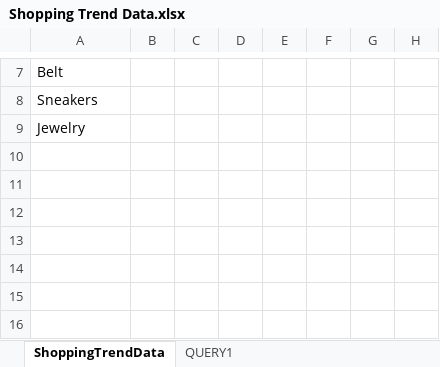
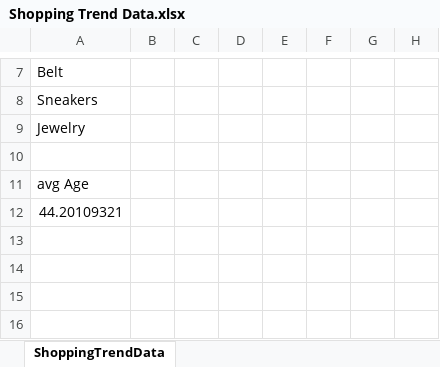
Before and after one commit to tridoan1998/Shopping-Trend-Logical-Thinking-Activity-Prompt, an Excel workbook: Shopping Trend Data.xlsx, sheet ShoppingTrendData, drawn as a sheet; only a part is shown, gaps mark what is left out; values as stored, in another font and other column widths than the file's, no borders; charts and pictures not drawn; the diff names each change by its address in the sheet, - before the commit and + after, or states it on an @@ line.

Commit message:
ST-0006: finished question 3 for shopping trend, answering the question: Find the average age of customers who have made a purchase more than 5 times.

```diff
--- a/Shopping Trend Data.xlsx (sheet ShoppingTrendData)
+++ b/Shopping Trend Data.xlsx (sheet ShoppingTrendData)
-sheet tab: QUERY1
-A11: (empty)
+A11: avg Age
-A12: (empty)
+A12: 44.20109321
```
Also changed, not shown: charts or pictures, 1 other file.
